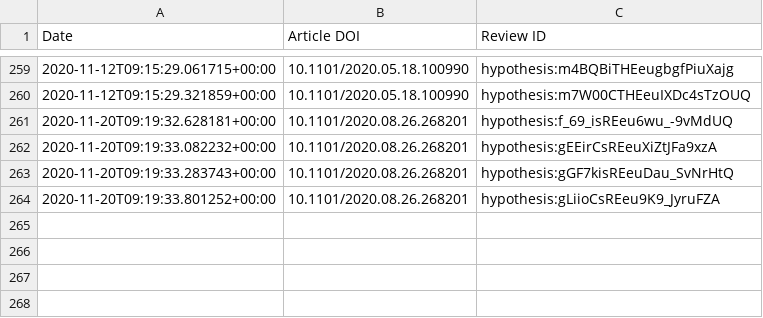
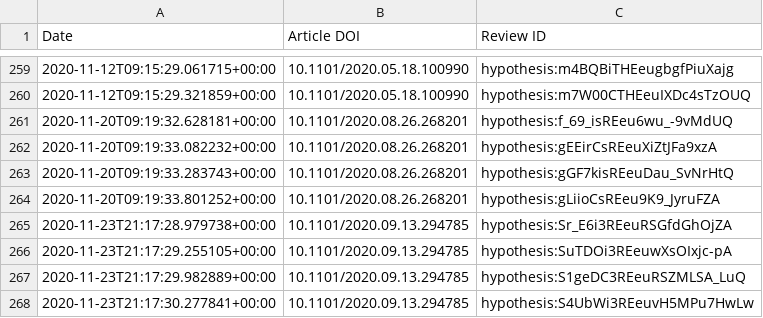
Before and after one commit to sciety/sciety, a CSV file: data/reviews/316db7d9-88cc-4c26-b386-f067e0f56334.csv, drawn as a sheet; only a part is shown, gaps mark what is left out.

Commit message:
Update event data

```diff
--- a/data/reviews/316db7d9-88cc-4c26-b386-f067e0f56334.csv
+++ b/data/reviews/316db7d9-88cc-4c26-b386-f067e0f56334.csv
@@ -264 +264,5 @@ Date,Article DOI,Review ID
 2020-11-20T09:19:33.801252+00:00,10.1101/2020.08.26.268201,hypothesis:gLiioCsREeu9K9_JyruFZA
+2020-11-23T21:17:28.979738+00:00,10.1101/2020.09.13.294785,hypothesis:Sr_E6i3REeuRSGfdGhOjZA
+2020-11-23T21:17:29.255105+00:00,10.1101/2020.09.13.294785,hypothesis:SuTDOi3REeuwXsOIxjc-pA
+2020-11-23T21:17:29.982889+00:00,10.1101/2020.09.13.294785,hypothesis:S1geDC3REeuRSZMLSA_LuQ
+2020-11-23T21:17:30.277841+00:00,10.1101/2020.09.13.294785,hypothesis:S4UbWi3REeuvH5MPu7HwLw
```
Also changed, not shown: data/endorsements/b560187e-f2fb-4ff9-a861-a204f3fc0fb0.csv, data/reviews/b560187e-f2fb-4ff9-a861-a204f3fc0fb0.csv.
